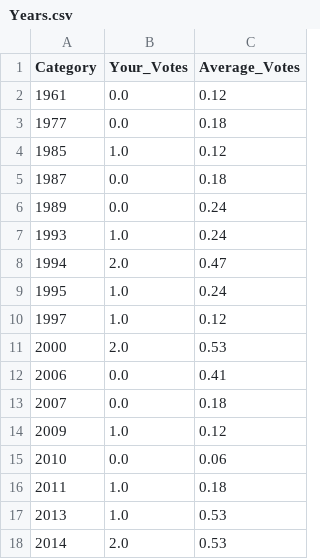
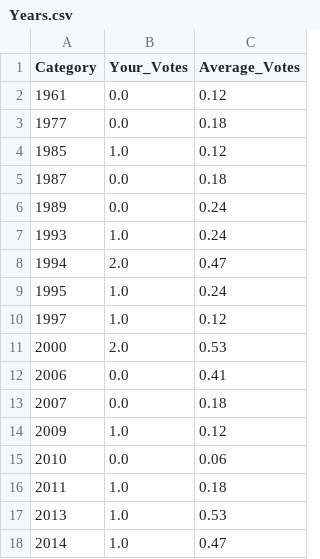
Before and after one commit to exshin/movie_picker_poll, a CSV file: static/data/Years.csv, drawn as a sheet.

```diff
--- a/static/data/Years.csv
+++ b/static/data/Years.csv
@@ -17,2 +17,2 @@ Category,Your_Votes,Average_Votes
 2013,1.0,0.53
-2014,2.0,0.53
+2014,1.0,0.47
```
Also changed, not shown: static/data/Genre.csv, 15 other files.
